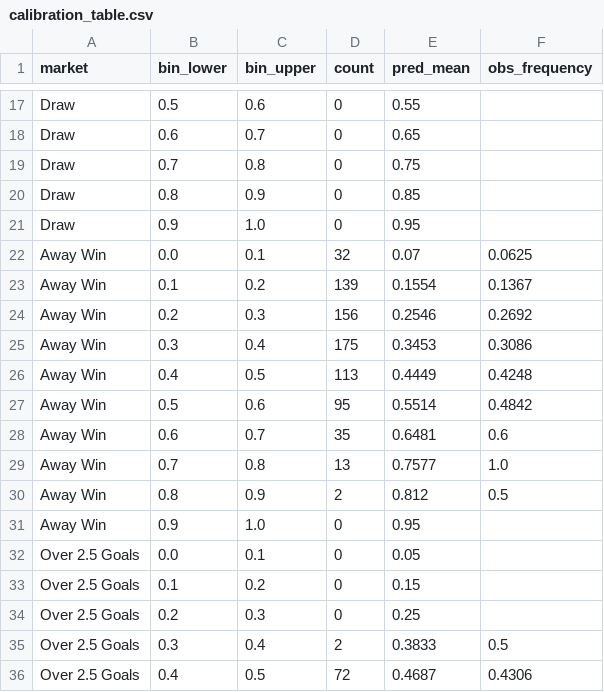
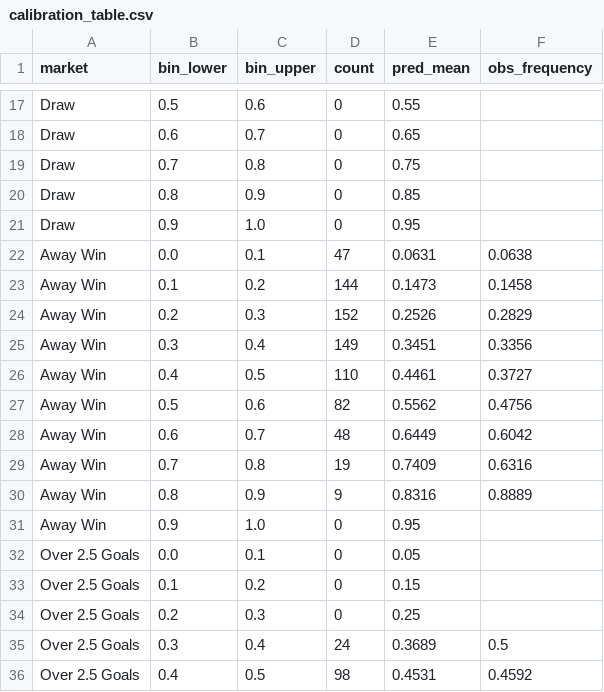
Before and after one commit to songalobung/footsim, a CSV file: reports/calibration_table.csv, drawn as a sheet; only a part is shown, gaps mark what is left out; the diff covers the shown part only.

```diff
--- a/reports/calibration_table.csv
+++ b/reports/calibration_table.csv
@@ -21,11 +21,11 @@ Draw,0.8,0.9,0,0.85,
 Draw,0.9,1.0,0,0.95,
-Away Win,0.0,0.1,32,0.07,0.0625
-Away Win,0.1,0.2,139,0.1554,0.1367
-Away Win,0.2,0.3,156,0.2546,0.2692
-Away Win,0.3,0.4,175,0.3453,0.3086
-Away Win,0.4,0.5,113,0.4449,0.4248
-Away Win,0.5,0.6,95,0.5514,0.4842
-Away Win,0.6,0.7,35,0.6481,0.6
-Away Win,0.7,0.8,13,0.7577,1.0
-Away Win,0.8,0.9,2,0.812,0.5
+Away Win,0.0,0.1,47,0.0631,0.0638
+Away Win,0.1,0.2,144,0.1473,0.1458
+Away Win,0.2,0.3,152,0.2526,0.2829
+Away Win,0.3,0.4,149,0.3451,0.3356
+Away Win,0.4,0.5,110,0.4461,0.3727
+Away Win,0.5,0.6,82,0.5562,0.4756
+Away Win,0.6,0.7,48,0.6449,0.6042
+Away Win,0.7,0.8,19,0.7409,0.6316
+Away Win,0.8,0.9,9,0.8316,0.8889
 Away Win,0.9,1.0,0,0.95,
@@ -34,3 +34,3 @@ Over 2.5 Goals,0.1,0.2,0,0.15,
 Over 2.5 Goals,0.2,0.3,0,0.25,
-Over 2.5 Goals,0.3,0.4,2,0.3833,0.5
-Over 2.5 Goals,0.4,0.5,72,0.4687,0.4306
+Over 2.5 Goals,0.3,0.4,24,0.3689,0.5
+Over 2.5 Goals,0.4,0.5,98,0.4531,0.4592
```
Also changed, not shown: 67 edited cells elsewhere in this file, reports/backtest_summary.csv, 17 other files.
